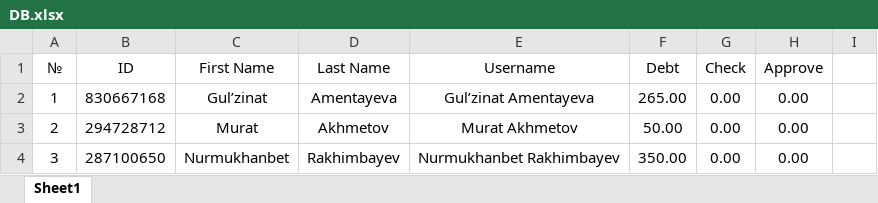
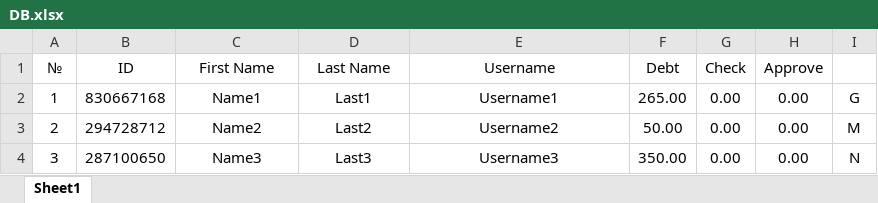
Before and after one commit to 777RND777/nur-bank, an Excel workbook: DB.xlsx, sheet Sheet1, drawn as a sheet; values as stored, in another font and other column widths than the file's, no borders; the diff names each change by its address in the sheet, - before the commit and + after, or states it on an @@ line.

Commit message:
excel was changed

```diff
--- a/DB.xlsx (sheet Sheet1)
+++ b/DB.xlsx (sheet Sheet1)
-C2 (First Name): Gul’zinat
+C2 (First Name): Name1
-D2 (Last Name): Amentayeva
+D2 (Last Name): Last1
-E2 (Username): Gul’zinat Amentayeva
+E2 (Username): Username1
-I2: (empty)
+I2: G
-C3 (First Name): Murat
+C3 (First Name): Name2
-D3 (Last Name): Akhmetov
+D3 (Last Name): Last2
-E3 (Username): Murat Akhmetov
+E3 (Username): Username2
-I3: (empty)
+I3: M
-C4 (First Name): Nurmukhanbet
+C4 (First Name): Name3
-D4 (Last Name): Rakhimbayev
+D4 (Last Name): Last3
-E4 (Username): Nurmukhanbet Rakhimbayev
+E4 (Username): Username3
-I4: (empty)
+I4: N
```
